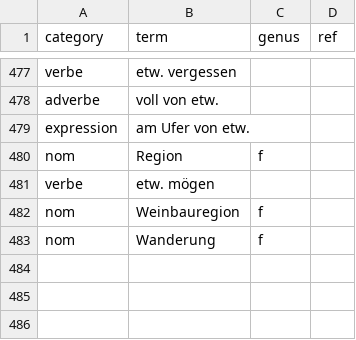
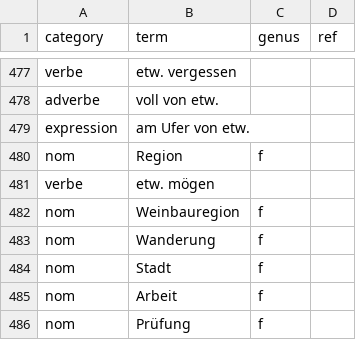
Before and after one commit to joscco/French, a CSV file: public/data/german-terms.csv, drawn as a sheet; only a part is shown, gaps mark what is left out.

```diff
--- a/public/data/german-terms.csv
+++ b/public/data/german-terms.csv
@@ -483 +483,4 @@ nom;Weinbauregion;f;
 nom;Wanderung;f;
+nom;Stadt;f;
+nom;Arbeit;f;
+nom;Prüfung;f;
```
Also changed, not shown: public/data/annotated-sentences.csv, public/data/french-terms.csv, 3 other files.
